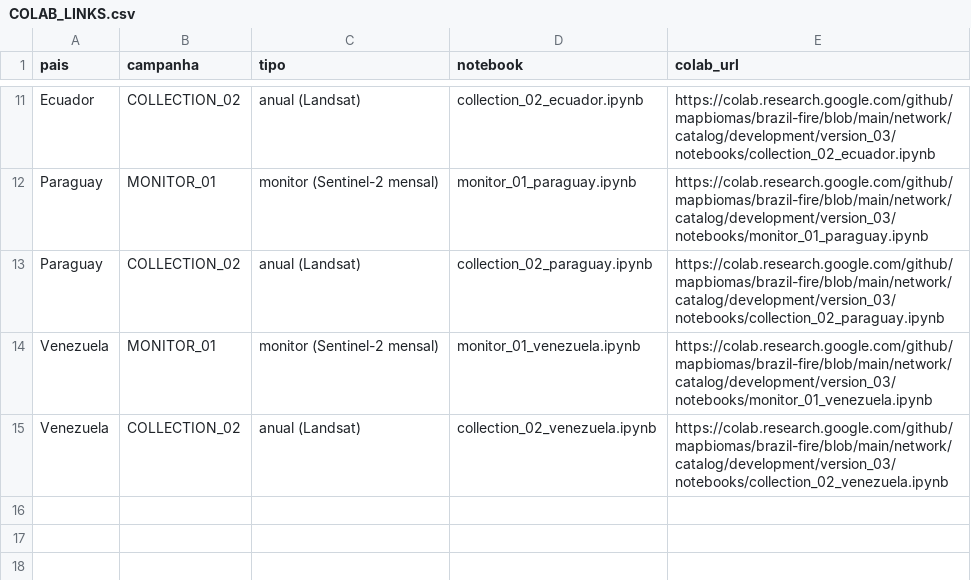
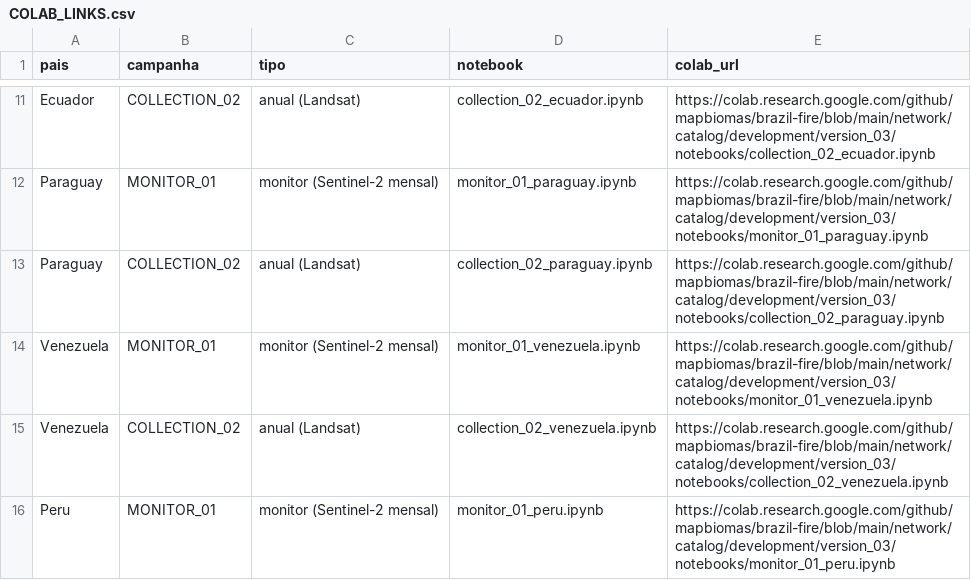
Before and after one commit to mapbiomas/brazil-fire, a CSV file: network/catalog/development/version_03/COLAB_LINKS.csv, drawn as a sheet; only a part is shown, gaps mark what is left out.

Commit message:
Add monitor_01 Peru (copy of monitor_01_chile)
Copied monitor_01_chile.ipynb to monitor_01_peru.ipynb in development/version_03
and production, changing only the country (chile -> peru).
Added campaigns/peru.monitor_01.json and its entry in campaigns/index.json.
Added Peru to COLAB_LINKS.csv/.txt and the README Colab tables.
Updated tests/test_versions.py expected counts from 14 to 15.

```diff
--- a/network/catalog/development/version_03/COLAB_LINKS.csv
+++ b/network/catalog/development/version_03/COLAB_LINKS.csv
@@ -15 +15,2 @@ Venezuela,MONITOR_01,monitor (Sentinel-2 mensal),monitor_01_venezuela.ipynb,http
 Venezuela,COLLECTION_02,anual (Landsat),collection_02_venezuela.ipynb,https://colab.research.google.com/github/mapbiomas/brazil-fire/blob/main/network/catalog/development/version_03/notebooks/collection_02_venezuela.ipynb
+Peru,MONITOR_01,monitor (Sentinel-2 mensal),monitor_01_peru.ipynb,https://colab.research.google.com/github/mapbiomas/brazil-fire/blob/main/network/catalog/development/version_03/notebooks/monitor_01_peru.ipynb
```
Also changed, not shown: network/catalog/production/COLAB_LINKS.csv, 11 other files.
